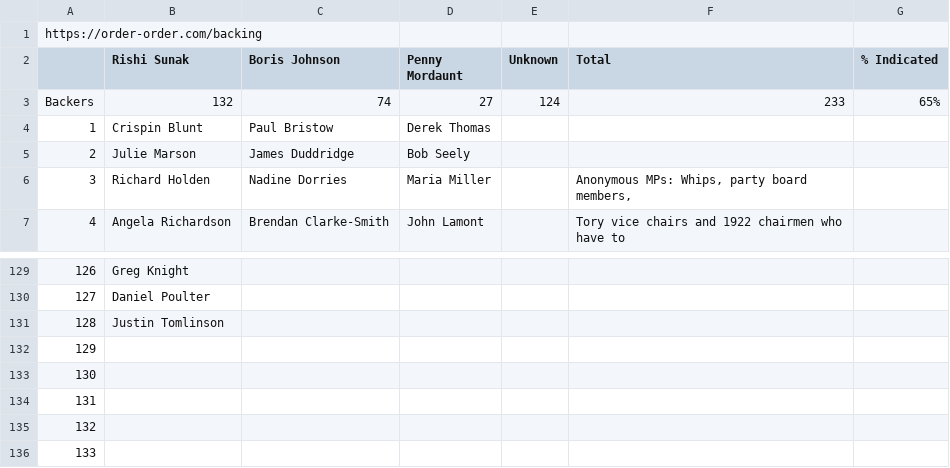
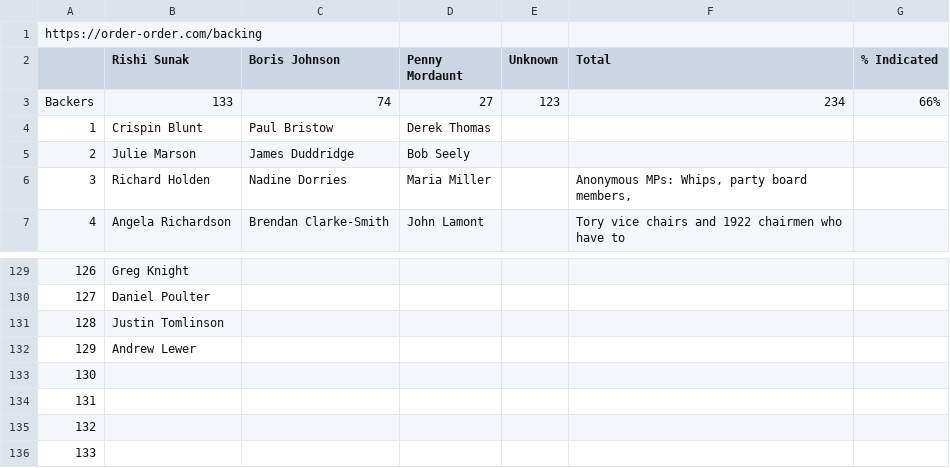
Before and after one commit to tomviner/scrape-tory-nominations, a CSV file: noms.csv, drawn as a sheet; only a part is shown, gaps mark what is left out; the diff names each change by its address in the sheet, - before the commit and + after, or states it on an @@ line.

```diff
--- a/noms.csv
+++ b/noms.csv
-B3 (Rishi Sunak): 132
+B3 (Rishi Sunak): 133
-E3 (Unknown): 124
+E3 (Unknown): 123
-F3 (Total): 233
+F3 (Total): 234
-G3 (% Indicated): 65%
+G3 (% Indicated): 66%
-B132 (Rishi Sunak): (empty)
+B132 (Rishi Sunak): Andrew Lewer
```
Also changed, not shown: gf-noms-time-series.csv, smarkets-endorsements.csv, 3 other files.
